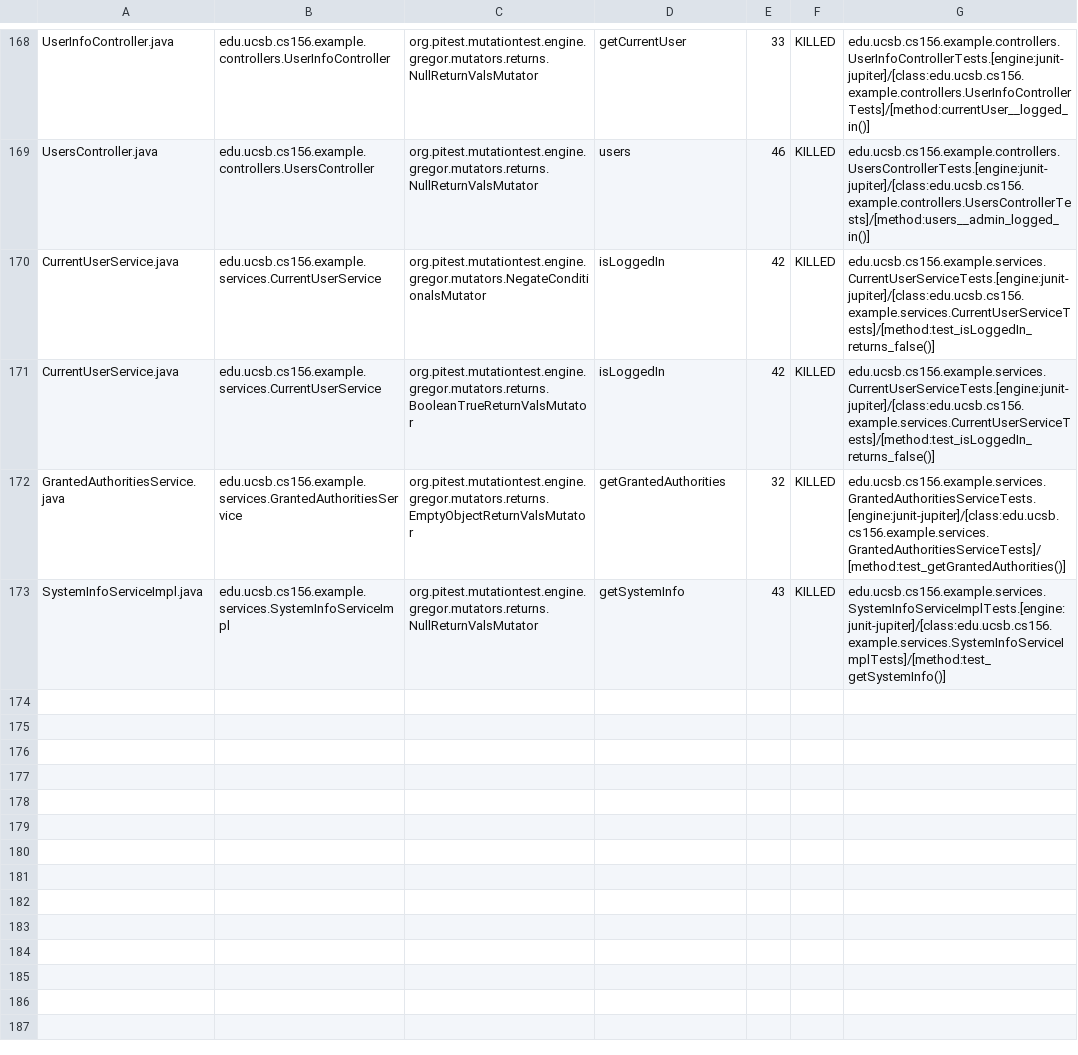
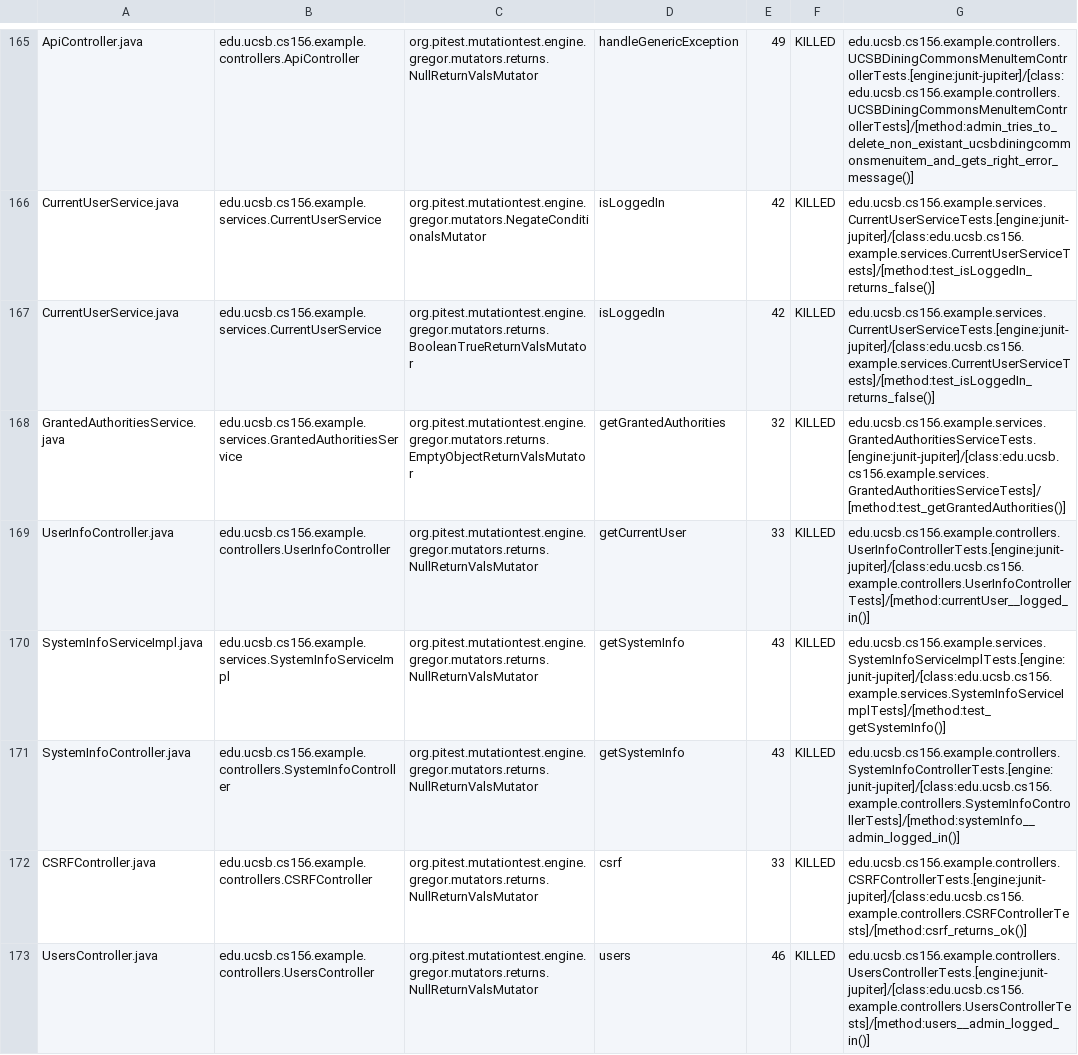
Before and after one commit to ucsb-cs156-s24/team03-s24-4pm-8, a CSV file: prs/104/pitest/mutations.csv, drawn as a sheet; only a part is shown, gaps mark what is left out; addresses are those after the commit; the diff covers the shown part only; the diff names each change by its address in the sheet, - before the commit and + after, or states it on an @@ line.

Commit message:
Deploying to gh-pages from @ ucsb-cs156-s24/team03-s24-4pm-8@a32c382bd4566d581719464b7e0aa94b07d54357 🚀

```diff
--- a/prs/104/pitest/mutations.csv
+++ b/prs/104/pitest/mutations.csv
-A165: UserInfoController.java
+A165: ApiController.java
-B165: edu.ucsb.cs156.example.controllers.UserInfoController
+B165: edu.ucsb.cs156.example.controllers.ApiController
-D165: getCurrentUser
+D165: handleGenericException
-E165: 33
+E165: 49
-G165: edu.ucsb.cs156.example.controllers.UserInfoControllerTests.[engine:junit-jupiter]/[class:edu.ucsb.cs156.example.controllers.UserInfoControllerTests]/[method:currentUser__logged_in()]
+G165: edu.ucsb.cs156.example.controllers.UCSBDiningCommonsMenuItemControllerTests.[engine:junit-jupiter]/[class:edu.ucsb.cs156.example.controllers.UCSBDiningCommonsMenuItemControllerTests]/[method:admin_tries_to_delete_non_existant_ucsbdiningcommonsmenuitem_and_gets_right_error_message()]
+row 169: UserInfoController.java | edu.ucsb.cs156.example.controllers.UserInfoController | org.pitest.mutationtest.engine.gregor.mutators.returns.NullReturnValsMutator | getCurrentUser | 33 | KILLED | edu.ucsb.cs156.example.controllers.UserInfoControllerTests.[engine:junit-jupiter]/[class:edu.ucsb.cs156.example.controllers.UserInfoControllerTests]/[method:currentUser__logged_in()]
@@ row 98 moved to row 171: SystemInfoController.java @@
@@ row 23 moved to row 172: CSRFController.java @@
@@ row 169 moved to row 173: UsersController.java @@
```
Also changed, not shown: 1 removed row, 106 moved rows and 5 edited cells elsewhere in this file, 18 other files.
